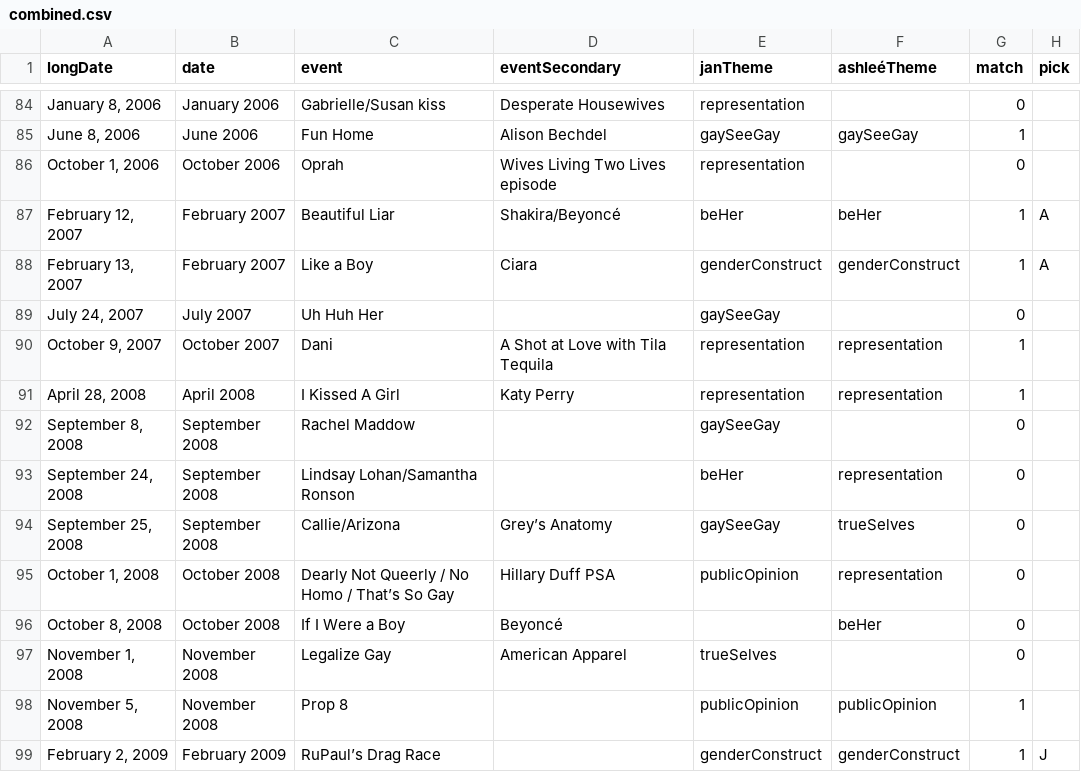
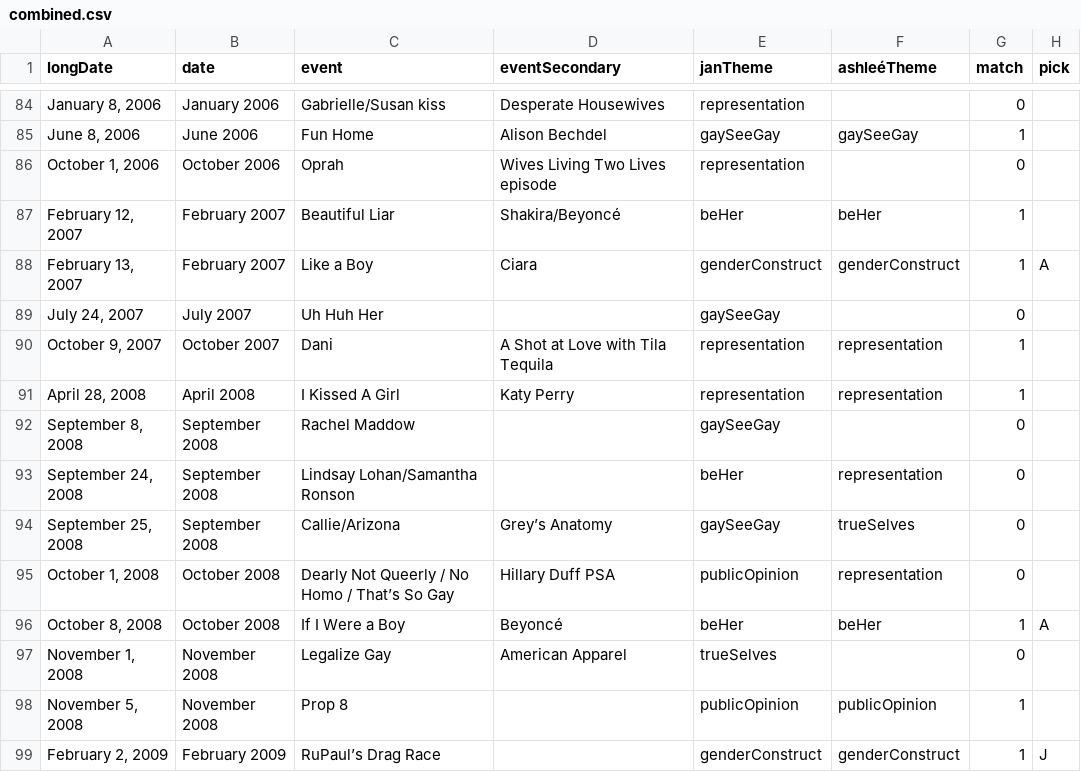
Before and after one commit to the-pudding/missed-queernections, a CSV file: src/data/combined.csv, drawn as a sheet; only a part is shown, gaps mark what is left out.

```diff
--- a/src/data/combined.csv
+++ b/src/data/combined.csv
@@ -86,3 +86,3 @@ longDate,date,event,eventSecondary,janTheme,ashleéTheme,match,pick
 "October 1, 2006",October 2006,Oprah,Wives Living Two Lives episode,representation,,0,
-"February 12, 2007",February 2007,Beautiful Liar,Shakira/Beyoncé,beHer,beHer,1,A
+"February 12, 2007",February 2007,Beautiful Liar,Shakira/Beyoncé,beHer,beHer,1,
 "February 13, 2007",February 2007,Like a Boy,Ciara,genderConstruct,genderConstruct,1,A
@@ -95,3 +95,3 @@ longDate,date,event,eventSecondary,janTheme,ashleéTheme,match,pick
 "October 1, 2008",October 2008,Dearly Not Queerly / No Homo / That’s So Gay,Hillary Duff PSA,publicOpinion,representation,0,
-"October 8, 2008",October 2008,If I Were a Boy,Beyoncé,,beHer,0,
+"October 8, 2008",October 2008,If I Were a Boy,Beyoncé,beHer,beHer,1,A
 "November 1, 2008",November 2008,Legalize Gay,American Apparel ,trueSelves,,0,
```
Also changed, not shown: src/data/jan.csv, 7 other files.
